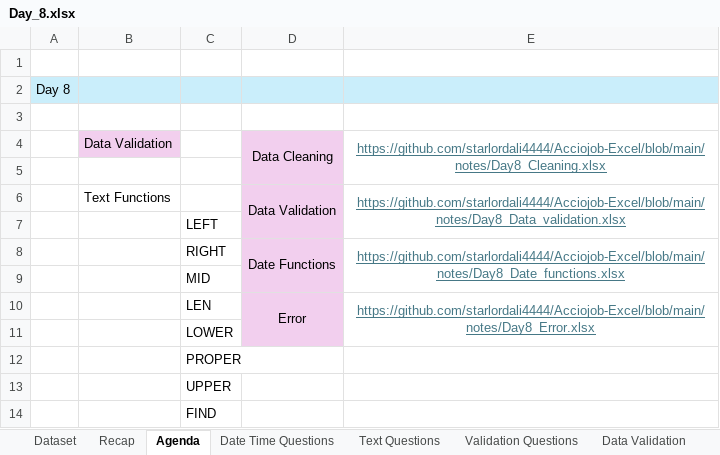
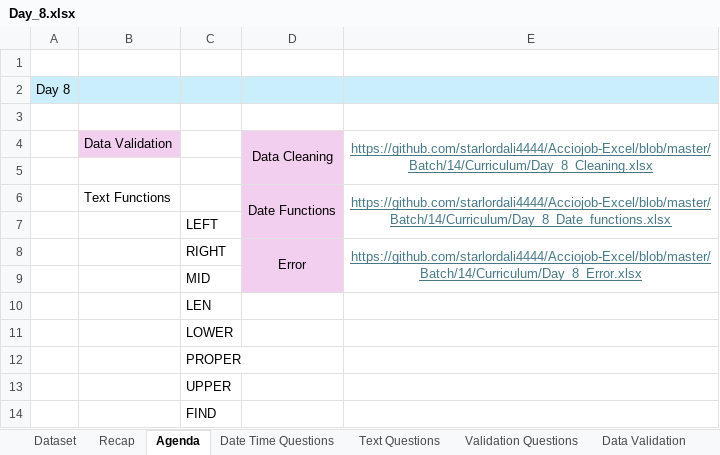
Before and after one commit to starlordali4444/Acciojob-Excel, an Excel workbook: Batch/14/In_Class/Day_8.xlsx, sheet Agenda, drawn as a sheet; only a part is shown; values as stored, in another font and other column widths than the file's, no borders; removed rows and columns are numbered as before the commit, all else as after; the diff names each change by its address in the sheet, - before the commit and + after, or states it on an @@ line.

```diff
--- a/Batch/14/In_Class/Day_8.xlsx (sheet Agenda)
+++ b/Batch/14/In_Class/Day_8.xlsx (sheet Agenda)
-E4: https://github.com/starlordali4444/Acciojob-Excel/blob/main/notes/Day8_Cleaning.xlsx
+E4: https://github.com/starlordali4444/Acciojob-Excel/blob/master/Batch/14/Curriculum/Day_8_Cleaning.xlsx
-D6: Data Validation
+D6: Date Functions
-E6: https://github.com/starlordali4444/Acciojob-Excel/blob/main/notes/Day8_Data_validation.xlsx
+E6: https://github.com/starlordali4444/Acciojob-Excel/blob/master/Batch/14/Curriculum/Day_8_Date_functions.xlsx
-row 8:  |  | RIGHT | Date Functions | https://github.com/starlordali4444/Acciojob-Excel/blob/main/notes/Day8_Date_functions.xlsx
+row 8:  |  | RIGHT | Error | https://github.com/starlordali4444/Acciojob-Excel/blob/master/Batch/14/Curriculum/Day_8_Error.xlsx
-row 10:  |  | LEN | Error | https://github.com/starlordali4444/Acciojob-Excel/blob/main/notes/Day8_Error.xlsx
+row 10:  |  | LEN
-D11 fill: #F2CFEE
+D11 fill: none
```
Also changed, not shown: sheet Date Functions, Batch/14/In_Class/Day_7.xlsx.
